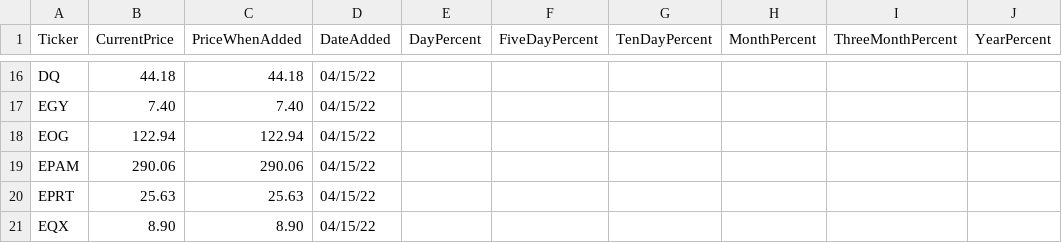
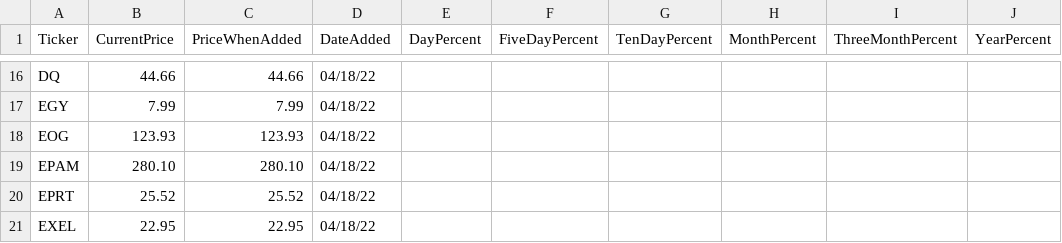
Before and after one commit to kepatotorica/stocktracker, a CSV file: Stock.Web.Scraper.Service/CsvFiles/Screeners/CANSLIM.csv, drawn as a sheet; only a part is shown, gaps mark what is left out; removed rows and columns are numbered as before the commit, all else as after; the diff covers the shown part only; the diff names each change by its address in the sheet, - before the commit and + after, or states it on an @@ line.

```diff
--- a/Stock.Web.Scraper.Service/CsvFiles/Screeners/CANSLIM.csv
+++ b/Stock.Web.Scraper.Service/CsvFiles/Screeners/CANSLIM.csv
-B16 (CurrentPrice): 44.18
+B16 (CurrentPrice): 44.66
-C16 (PriceWhenAdded): 44.18
+C16 (PriceWhenAdded): 44.66
-D16:D20 (DateAdded): 04/15/22
+D16:D20 (DateAdded): 04/18/22
-B17 (CurrentPrice): 7.40
+B17 (CurrentPrice): 7.99
-C17 (PriceWhenAdded): 7.40
+C17 (PriceWhenAdded): 7.99
-B18 (CurrentPrice): 122.94
+B18 (CurrentPrice): 123.93
-C18 (PriceWhenAdded): 122.94
+C18 (PriceWhenAdded): 123.93
-B19 (CurrentPrice): 290.06
+B19 (CurrentPrice): 280.10
-C19 (PriceWhenAdded): 290.06
+C19 (PriceWhenAdded): 280.10
-B20 (CurrentPrice): 25.63
+B20 (CurrentPrice): 25.52
-C20 (PriceWhenAdded): 25.63
+C20 (PriceWhenAdded): 25.52
-row 21: EQX | 8.90 | 8.90 | 04/15/22
+row 21: EXEL | 22.95 | 22.95 | 04/18/22
```
Also changed, not shown: 1 added row, 1 removed row and 39 edited cells elsewhere in this file, Stock.Web.Scraper.Service/CsvFiles/Screeners/Big Drop-low PE-Optionable.csv, Stock.Web.Scraper.Service/CsvFiles/Screeners/Buy and Hold value.csv, 34 other files.
